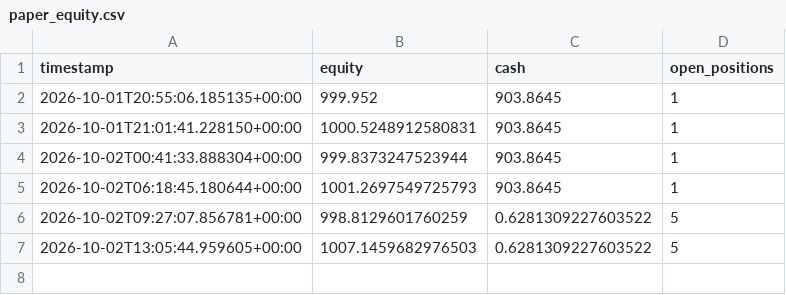
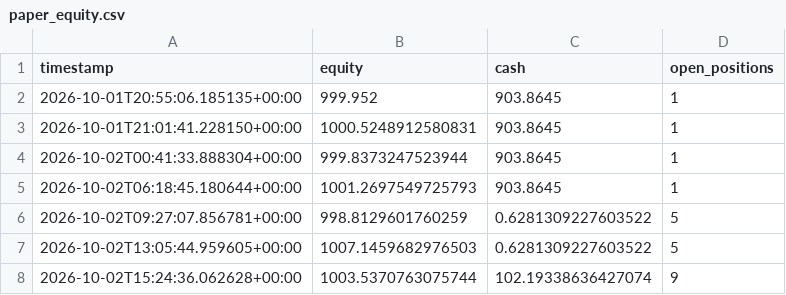
Before and after one commit to Sdka21/fvg-paper-bot, a CSV file: reports/paper_equity.csv, drawn as a sheet; the diff names each change by its address in the sheet, - before the commit and + after, or states it on an @@ line.

```diff
--- a/reports/paper_equity.csv
+++ b/reports/paper_equity.csv
+row 8: 2026-10-02T15:24:36.062628+00:00 | 1003.5370763075744 | 102.19338636427074 | 9
```
Also changed, not shown: 1 other file.
